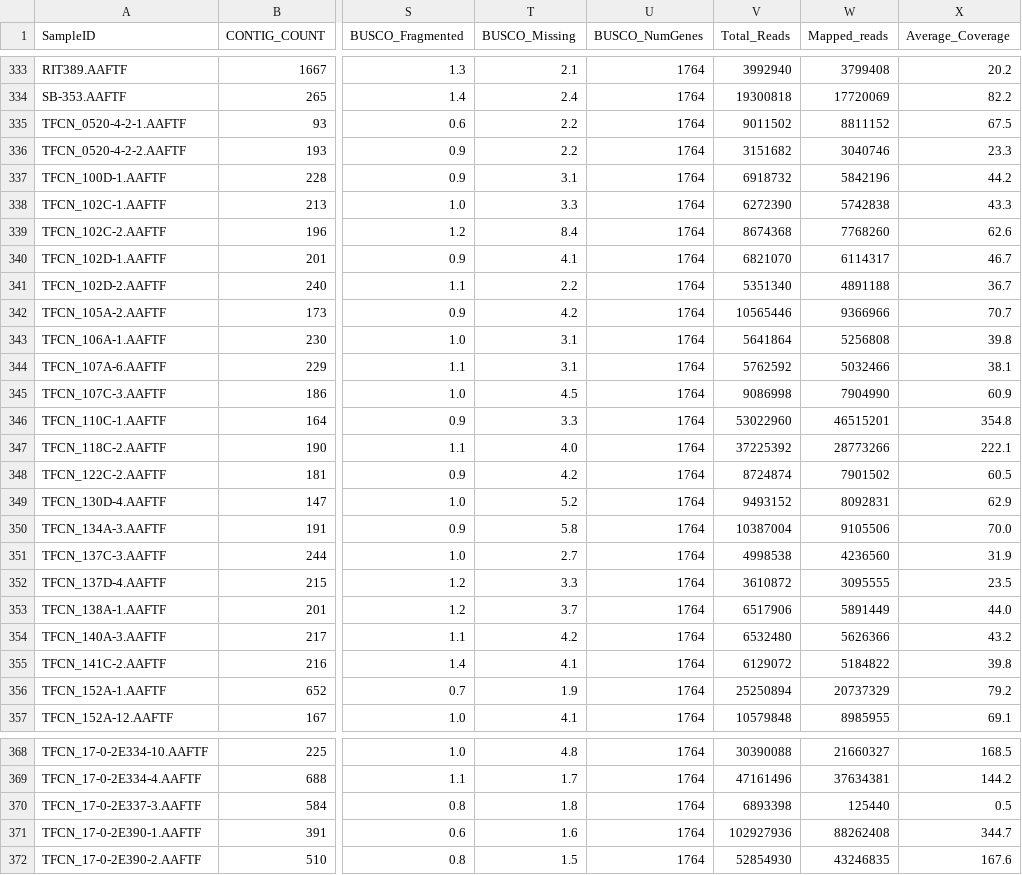
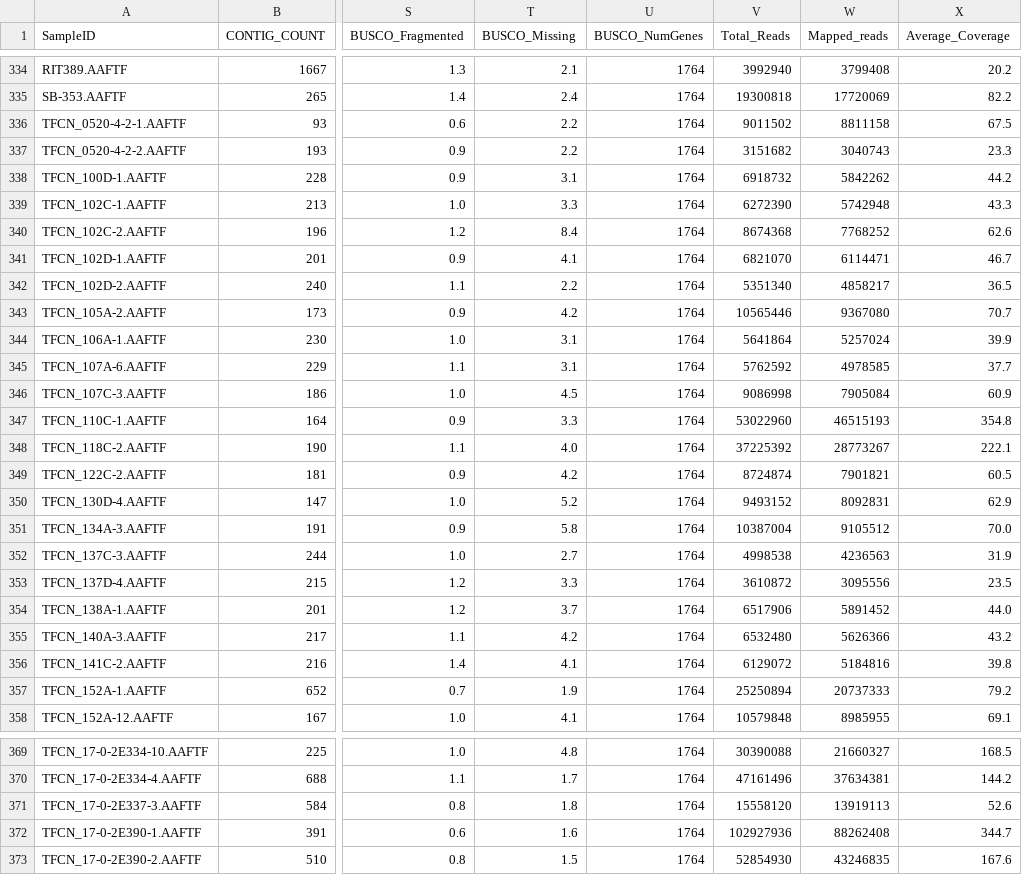
Before and after one commit to stajichlab/ExtremeRhodotorula_DraftGenomes, a TSV file: asm_stats.tsv, drawn as a sheet; only a part is shown, gaps mark what is left out; addresses are those after the commit; the diff covers the shown part only; the diff names each change by its address in the sheet, - before the commit and + after, or states it on an @@ line.

Commit message:
update read mapping numbers

```diff
--- a/asm_stats.tsv
+++ b/asm_stats.tsv
-W336 (Mapped_reads): 8811152
+W336 (Mapped_reads): 8811158
-W337 (Mapped_reads): 3040746
+W337 (Mapped_reads): 3040743
-W338 (Mapped_reads): 5842196
+W338 (Mapped_reads): 5842262
-W339 (Mapped_reads): 5742838
+W339 (Mapped_reads): 5742948
-W340 (Mapped_reads): 7768260
+W340 (Mapped_reads): 7768252
-W341 (Mapped_reads): 6114317
+W341 (Mapped_reads): 6114471
-W342 (Mapped_reads): 4891188
+W342 (Mapped_reads): 4858217
-X342 (Average_Coverage): 36.7
+X342 (Average_Coverage): 36.5
-W343 (Mapped_reads): 9366966
+W343 (Mapped_reads): 9367080
-W344 (Mapped_reads): 5256808
+W344 (Mapped_reads): 5257024
-X344 (Average_Coverage): 39.8
+X344 (Average_Coverage): 39.9
-W345 (Mapped_reads): 5032466
+W345 (Mapped_reads): 4978585
-X345 (Average_Coverage): 38.1
+X345 (Average_Coverage): 37.7
-W346 (Mapped_reads): 7904990
+W346 (Mapped_reads): 7905084
-W347 (Mapped_reads): 46515201
+W347 (Mapped_reads): 46515193
-W348 (Mapped_reads): 28773266
+W348 (Mapped_reads): 28773267
-W349 (Mapped_reads): 7901502
+W349 (Mapped_reads): 7901821
-W351 (Mapped_reads): 9105506
+W351 (Mapped_reads): 9105512
-W352 (Mapped_reads): 4236560
+W352 (Mapped_reads): 4236563
-W353 (Mapped_reads): 3095555
+W353 (Mapped_reads): 3095556
-W354 (Mapped_reads): 5891449
+W354 (Mapped_reads): 5891452
-W356 (Mapped_reads): 5184822
+W356 (Mapped_reads): 5184816
-W357 (Mapped_reads): 20737329
+W357 (Mapped_reads): 20737333
-V371 (Total_Reads): 6893398
+V371 (Total_Reads): 15558120
-W371 (Mapped_reads): 125440
+W371 (Mapped_reads): 13919113
-X371 (Average_Coverage): 0.5
+X371 (Average_Coverage): 52.6
```
Also changed, not shown: 1 added row, 2 removed rows and 58 edited cells elsewhere in this file.
